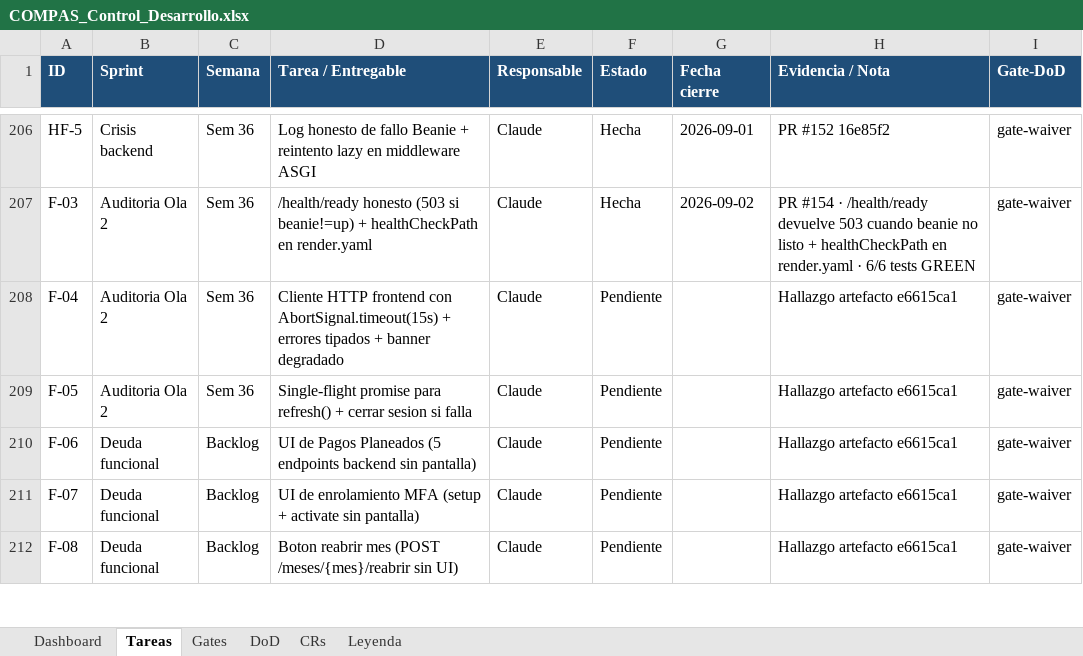
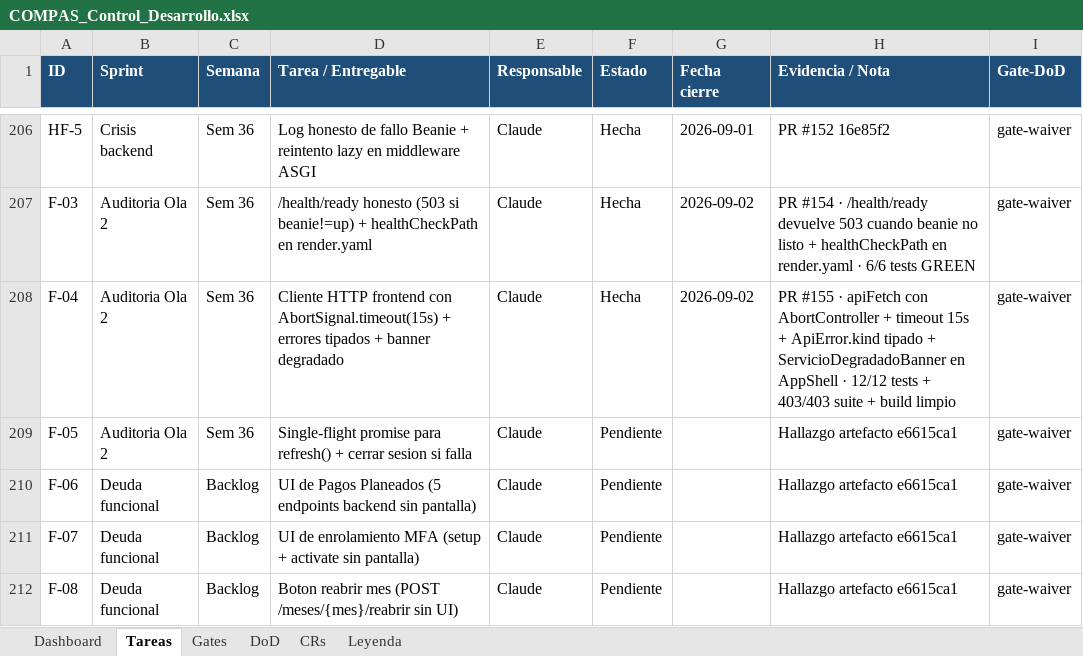
Before and after one commit to RoddosColombia/compas, an Excel workbook: docs/COMPAS_Control_Desarrollo.xlsx, sheet Tareas, drawn as a sheet; only a part is shown, gaps mark what is left out; values as stored, in another font and other column widths than the file's, no borders; the diff names each change by its address in the sheet, - before the commit and + after, or states it on an @@ line.

```diff
--- a/docs/COMPAS_Control_Desarrollo.xlsx (sheet Tareas)
+++ b/docs/COMPAS_Control_Desarrollo.xlsx (sheet Tareas)
-F208 (Estado): Pendiente
+F208 (Estado): Hecha
-G208 (Fecha cierre): (empty)
+G208 (Fecha cierre): 2026-09-02
-H208 (Evidencia / Nota): Hallazgo artefacto e6615ca1
+H208 (Evidencia / Nota): PR #155 · apiFetch con AbortController + timeout 15s + ApiError.kind tipado + ServicioDegradadoBanner en AppShell · 12/12 tests + 403/403 suite + build limpio
```
Also changed, not shown: 6 other files.
